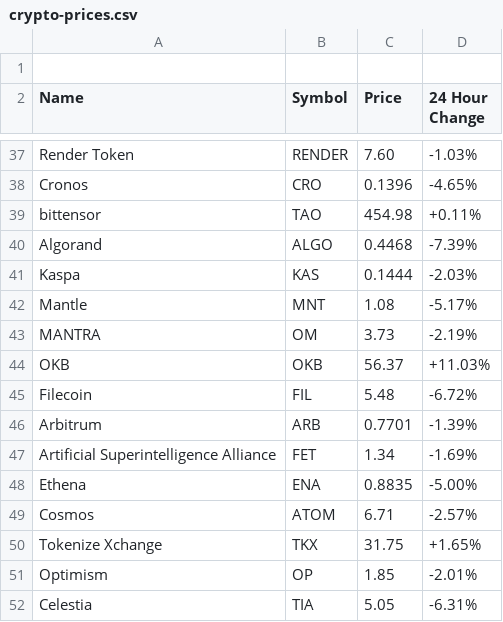
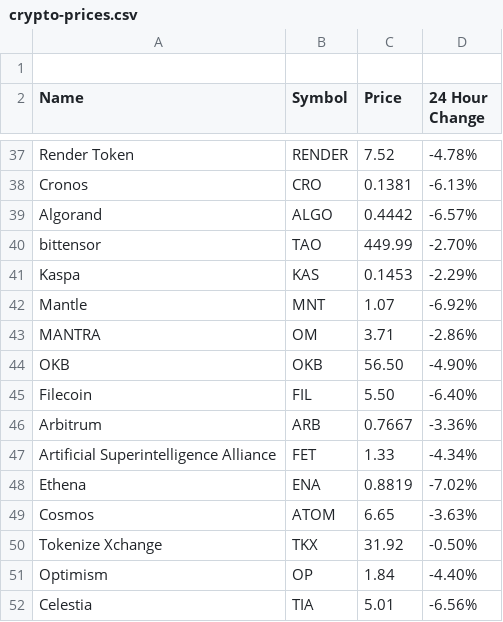
Before and after one commit to aruljohn/crypto-prices, a CSV file: crypto-prices.csv, drawn as a sheet; only a part is shown, gaps mark what is left out; the diff covers the shown part only.

Commit message:
Updated crypto prices

```diff
--- a/crypto-prices.csv
+++ b/crypto-prices.csv
@@ -37,16 +37,16 @@ Name, Symbol, Price, "24 Hour Change"
-"Render Token", "RENDER", "7.60", "-1.03%"
-"Cronos", "CRO", "0.1396", "-4.65%"
-"bittensor", "TAO", "454.98", "+0.11%"
-"Algorand", "ALGO", "0.4468", "-7.39%"
-"Kaspa", "KAS", "0.1444", "-2.03%"
-"Mantle", "MNT", "1.08", "-5.17%"
-"MANTRA", "OM", "3.73", "-2.19%"
-"OKB", "OKB", "56.37", "+11.03%"
-"Filecoin", "FIL", "5.48", "-6.72%"
-"Arbitrum", "ARB", "0.7701", "-1.39%"
-"Artificial Superintelligence Alliance", "FET", "1.34", "-1.69%"
-"Ethena", "ENA", "0.8835", "-5.00%"
-"Cosmos", "ATOM", "6.71", "-2.57%"
-"Tokenize Xchange", "TKX", "31.75", "+1.65%"
-"Optimism", "OP", "1.85", "-2.01%"
-"Celestia", "TIA", "5.05", "-6.31%"
+"Render Token", "RENDER", "7.52", "-4.78%"
+"Cronos", "CRO", "0.1381", "-6.13%"
+"Algorand", "ALGO", "0.4442", "-6.57%"
+"bittensor", "TAO", "449.99", "-2.70%"
+"Kaspa", "KAS", "0.1453", "-2.29%"
+"Mantle", "MNT", "1.07", "-6.92%"
+"MANTRA", "OM", "3.71", "-2.86%"
+"OKB", "OKB", "56.50", "-4.90%"
+"Filecoin", "FIL", "5.50", "-6.40%"
+"Arbitrum", "ARB", "0.7667", "-3.36%"
+"Artificial Superintelligence Alliance", "FET", "1.33", "-4.34%"
+"Ethena", "ENA", "0.8819", "-7.02%"
+"Cosmos", "ATOM", "6.65", "-3.63%"
+"Tokenize Xchange", "TKX", "31.92", "-0.50%"
+"Optimism", "OP", "1.84", "-4.40%"
+"Celestia", "TIA", "5.01", "-6.56%"
```
Also changed, not shown: 2 added rows, 2 removed rows and 61 edited cells elsewhere in this file, 2 other files.
